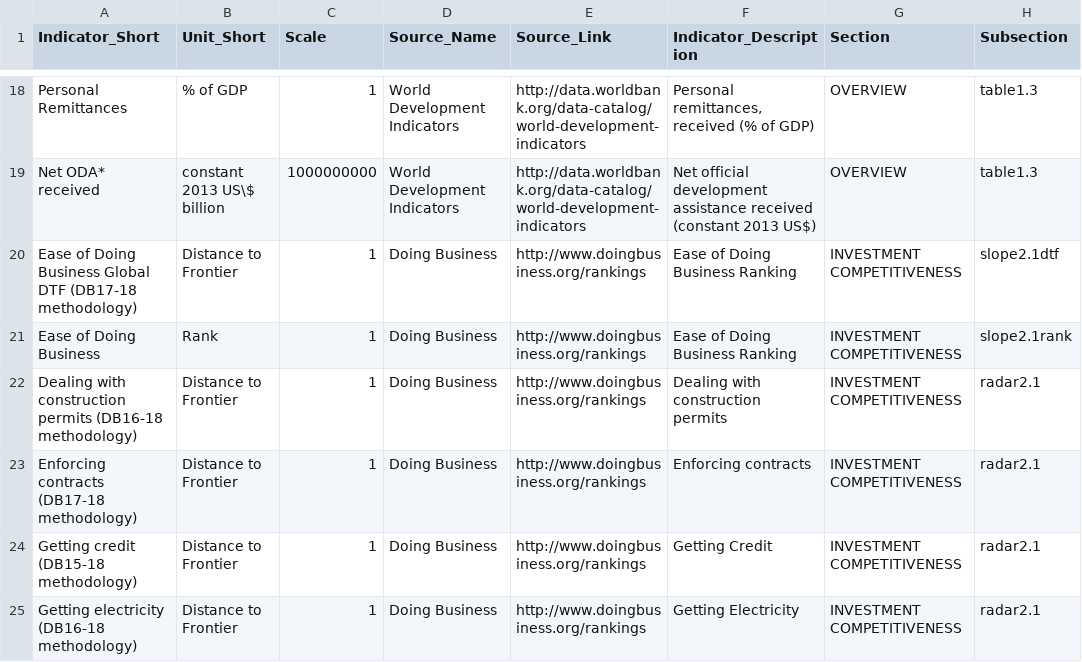
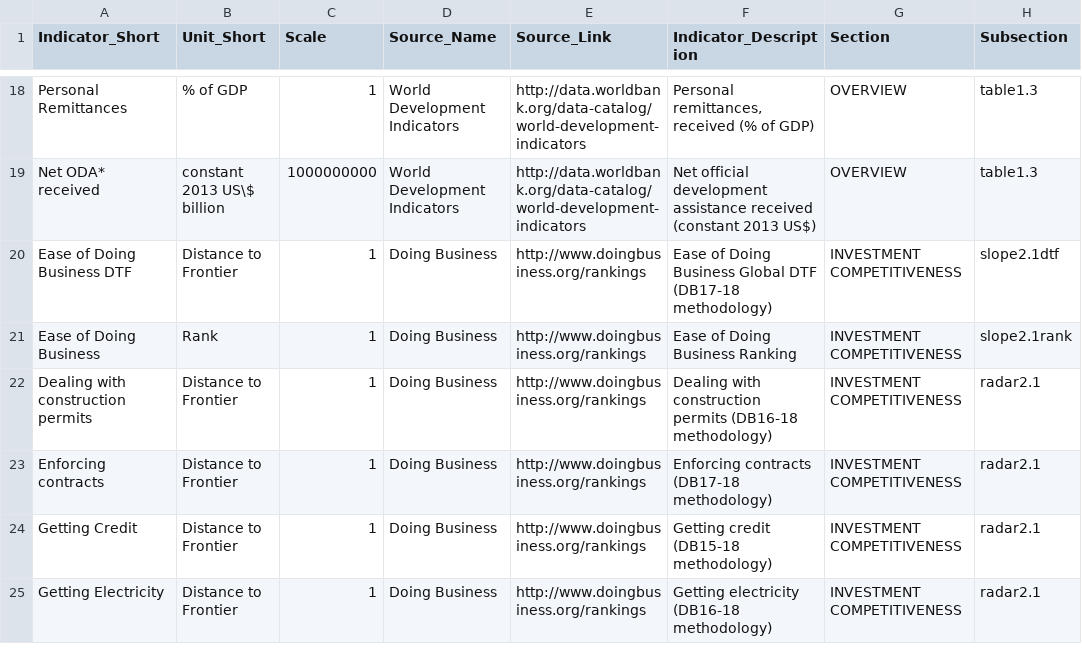
Before and after one commit to asRodelgo/reportGenerator360, a CSV file: templates/FCV_DataDescription.csv, drawn as a sheet; only a part is shown, gaps mark what is left out; the diff covers the shown part only; the diff names each change by its address in the sheet, - before the commit and + after, or states it on an @@ line.

Commit message:
minor edits to FCV files - shorted DB DTF indicator names for radar chart - update the shortlister for radar2.1 to new ID in TCdata360

```diff
--- a/templates/FCV_DataDescription.csv
+++ b/templates/FCV_DataDescription.csv
-A20 (Indicator_Short): Ease of Doing Business Global DTF (DB17-18 methodology)
+A20 (Indicator_Short): Ease of Doing Business DTF
-F20 (Indicator_Description): Ease of Doing Business Ranking
+F20 (Indicator_Description): Ease of Doing Business Global DTF (DB17-18 methodology)
-A22 (Indicator_Short): Dealing with construction permits (DB16-18 methodology)
+A22 (Indicator_Short): Dealing with construction permits
-F22 (Indicator_Description): Dealing with construction permits
+F22 (Indicator_Description): Dealing with construction permits (DB16-18 methodology)
-A23 (Indicator_Short): Enforcing contracts (DB17-18 methodology)
+A23 (Indicator_Short): Enforcing contracts
-F23 (Indicator_Description): Enforcing contracts
+F23 (Indicator_Description): Enforcing contracts (DB17-18 methodology)
-A24 (Indicator_Short): Getting credit (DB15-18 methodology)
+A24 (Indicator_Short): Getting Credit
-F24 (Indicator_Description): Getting Credit
+F24 (Indicator_Description): Getting credit (DB15-18 methodology)
-A25 (Indicator_Short): Getting electricity (DB16-18 methodology)
+A25 (Indicator_Short): Getting Electricity
-F25 (Indicator_Description): Getting Electricity
+F25 (Indicator_Description): Getting electricity (DB16-18 methodology)
```
Also changed, not shown: 10 edited cells elsewhere in this file, 1 other file.
